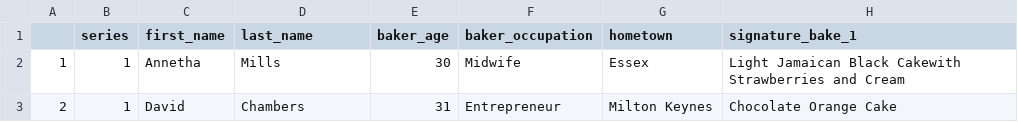
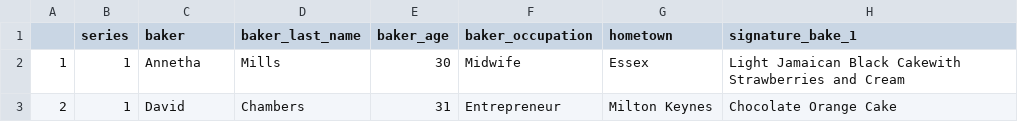
Before and after one commit to yousmni3269/p8105_hw2_sy3269, a CSV file: gbb_datasets/gbboff_merged_file.csv, drawn as a sheet; only a part is shown; the diff names each change by its address in the sheet, - before the commit and + after, or states it on an @@ line.

Commit message:
table made more reader-friendly and inline explanation updated

```diff
--- a/gbb_datasets/gbboff_merged_file.csv
+++ b/gbb_datasets/gbboff_merged_file.csv
-C1: first_name
+C1: baker
-D1: last_name
+D1: baker_last_name
```
Also changed, not shown: 3 other files.
